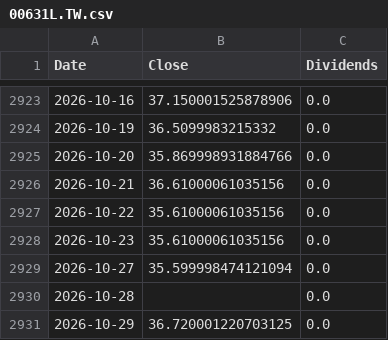
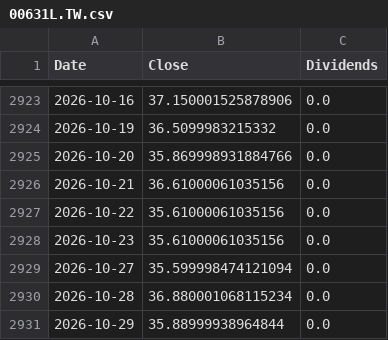
Before and after one commit to ewrpdkhiv/taiex, a CSV file: cache/dca/00631L.TW.csv, drawn as a sheet; only a part is shown, gaps mark what is left out.

```diff
--- a/cache/dca/00631L.TW.csv
+++ b/cache/dca/00631L.TW.csv
@@ -2929,3 +2929,3 @@ Date,Close,Dividends
 2026-10-27,35.599998474121094,0.0
-2026-10-28,,0.0
-2026-10-29,36.720001220703125,0.0
+2026-10-28,36.880001068115234,0.0
+2026-10-29,35.88999938964844,0.0
```
Also changed, not shown: cache/dca/00675L.TW.csv, cache/dca/4192.TWO.csv, 38 other files.
